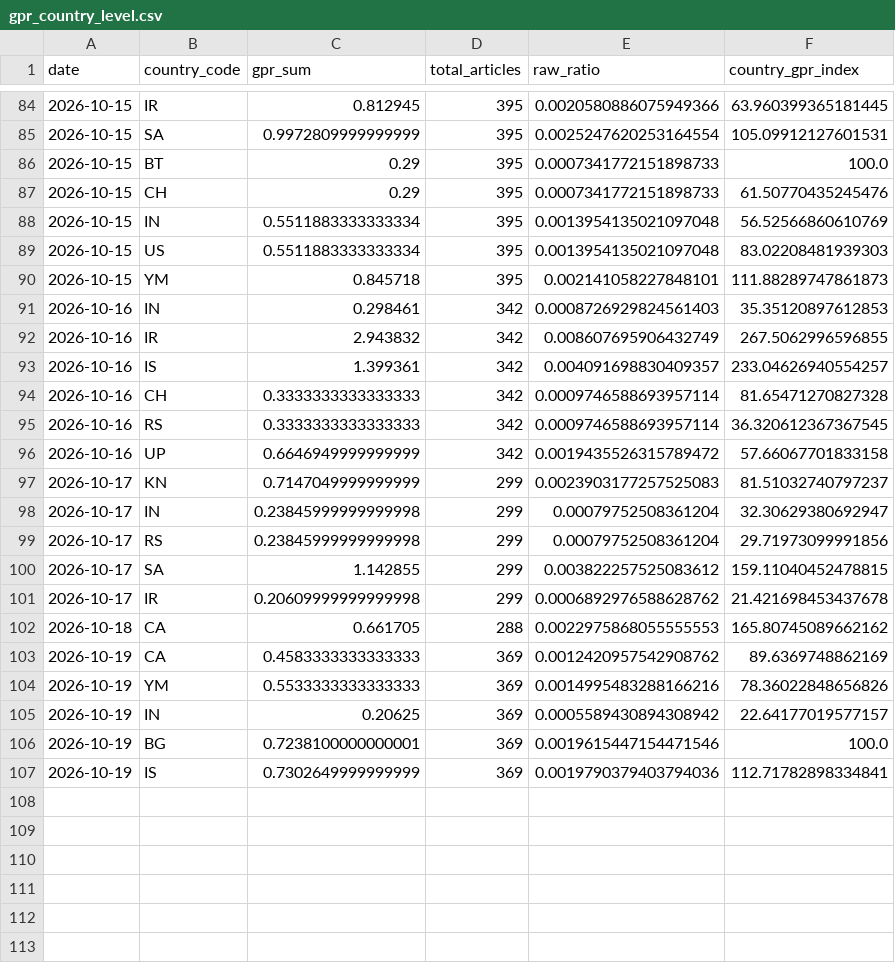
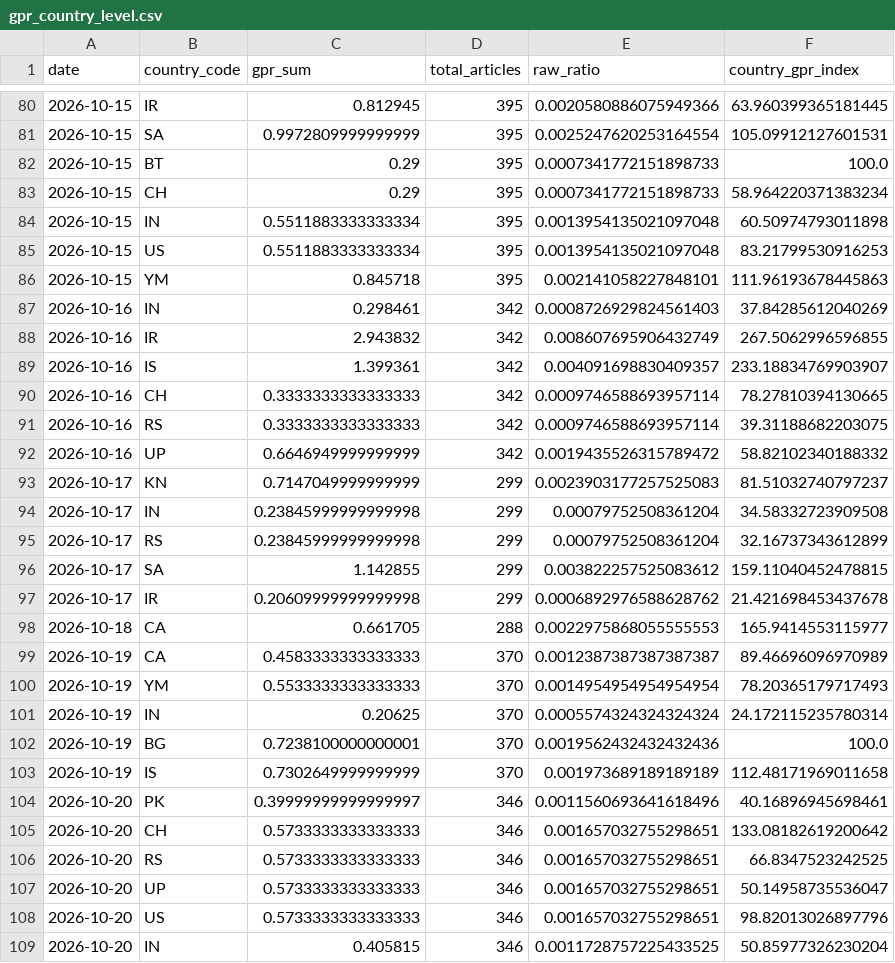
Before and after one commit to VanshGupta18/Forsyt, a CSV file: gpr_index/outputs/gpr_country_level.csv, drawn as a sheet; only a part is shown, gaps mark what is left out; the diff covers the shown part only.

```diff
--- a/gpr_index/outputs/gpr_country_level.csv
+++ b/gpr_index/outputs/gpr_country_level.csv
@@ -86,22 +82,28 @@ date,country_code,gpr_sum,total_articles,raw_ratio,country_gpr_index
 2026-10-15,BT,0.29,395,0.0007341772151898733,100.0
-2026-10-15,CH,0.29,395,0.0007341772151898733,61.50770435245476
-2026-10-15,IN,0.5511883333333334,395,0.0013954135021097048,56.52566860610769
-2026-10-15,US,0.5511883333333334,395,0.0013954135021097048,83.02208481939303
-2026-10-15,YM,0.845718,395,0.002141058227848101,111.88289747861873
-2026-10-16,IN,0.298461,342,0.0008726929824561403,35.35120897612853
+2026-10-15,CH,0.29,395,0.0007341772151898733,58.964220371383234
+2026-10-15,IN,0.5511883333333334,395,0.0013954135021097048,60.50974793011898
+2026-10-15,US,0.5511883333333334,395,0.0013954135021097048,83.21799530916253
+2026-10-15,YM,0.845718,395,0.002141058227848101,111.96193678445863
+2026-10-16,IN,0.298461,342,0.0008726929824561403,37.84285612040269
 2026-10-16,IR,2.943832,342,0.008607695906432749,267.5062996596855
-2026-10-16,IS,1.399361,342,0.004091698830409357,233.04626940554257
-2026-10-16,CH,0.3333333333333333,342,0.0009746588693957114,81.65471270827328
-2026-10-16,RS,0.3333333333333333,342,0.0009746588693957114,36.320612367367545
-2026-10-16,UP,0.6646949999999999,342,0.0019435526315789472,57.66067701833158
+2026-10-16,IS,1.399361,342,0.004091698830409357,233.18834769903907
+2026-10-16,CH,0.3333333333333333,342,0.0009746588693957114,78.27810394130665
+2026-10-16,RS,0.3333333333333333,342,0.0009746588693957114,39.31188682203075
+2026-10-16,UP,0.6646949999999999,342,0.0019435526315789472,58.82102340188332
 2026-10-17,KN,0.7147049999999999,299,0.0023903177257525083,81.51032740797237
-2026-10-17,IN,0.23845999999999998,299,0.00079752508361204,32.30629380692947
-2026-10-17,RS,0.23845999999999998,299,0.00079752508361204,29.71973099991856
+2026-10-17,IN,0.23845999999999998,299,0.00079752508361204,34.58332723909508
+2026-10-17,RS,0.23845999999999998,299,0.00079752508361204,32.16737343612899
 2026-10-17,SA,1.142855,299,0.003822257525083612,159.11040452478815
 2026-10-17,IR,0.20609999999999998,299,0.0006892976588628762,21.421698453437678
-2026-10-18,CA,0.661705,288,0.0022975868055555553,165.80745089662162
-2026-10-19,CA,0.4583333333333333,369,0.0012420957542908762,89.6369748862169
-2026-10-19,YM,0.5533333333333333,369,0.0014995483288166216,78.36022848656826
-2026-10-19,IN,0.20625,369,0.0005589430894308942,22.64177019577157
-2026-10-19,BG,0.7238100000000001,369,0.0019615447154471546,100.0
-2026-10-19,IS,0.7302649999999999,369,0.0019790379403794036,112.71782898334841
+2026-10-18,CA,0.661705,288,0.0022975868055555553,165.9414553115977
+2026-10-19,CA,0.4583333333333333,370,0.0012387387387387387,89.46696096970989
+2026-10-19,YM,0.5533333333333333,370,0.0014954954954954954,78.20365179717493
+2026-10-19,IN,0.20625,370,0.0005574324324324324,24.172115235780314
+2026-10-19,BG,0.7238100000000001,370,0.0019562432432432436,100.0
+2026-10-19,IS,0.7302649999999999,370,0.001973689189189189,112.48171969011658
+2026-10-20,PK,0.39999999999999997,346,0.0011560693641618496,40.16896945698461
+2026-10-20,CH,0.5733333333333333,346,0.001657032755298651,133.08182619200642
+2026-10-20,RS,0.5733333333333333,346,0.001657032755298651,66.8347523242525
+2026-10-20,UP,0.5733333333333333,346,0.001657032755298651,50.14958735536047
+2026-10-20,US,0.5733333333333333,346,0.001657032755298651,98.82013026897796
+2026-10-20,IN,0.405815,346,0.0011728757225433525,50.85977326230204
```
Also changed, not shown: 4 removed rows and 42 edited cells elsewhere in this file, gpr_index/outputs/gpr_corridor_daily.csv, gpr_index/outputs/gpr_daily_index.csv, 5 other files.
